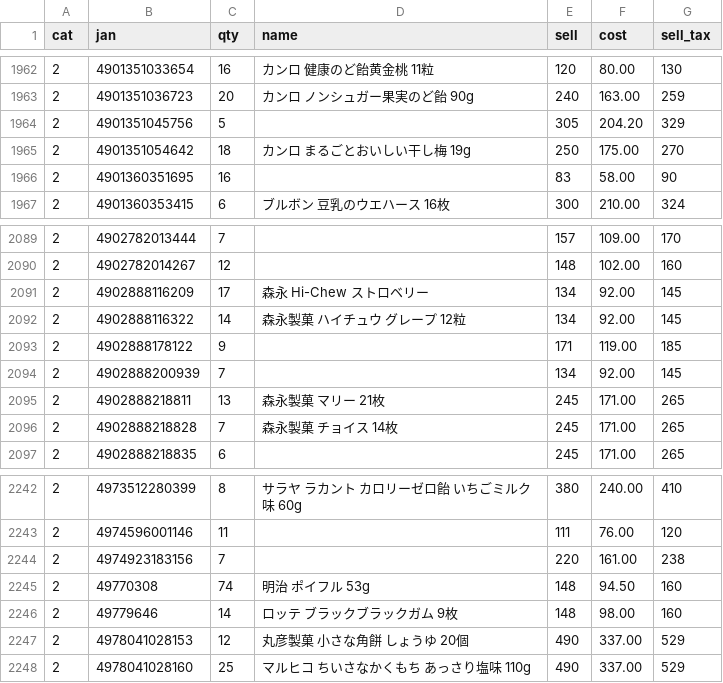
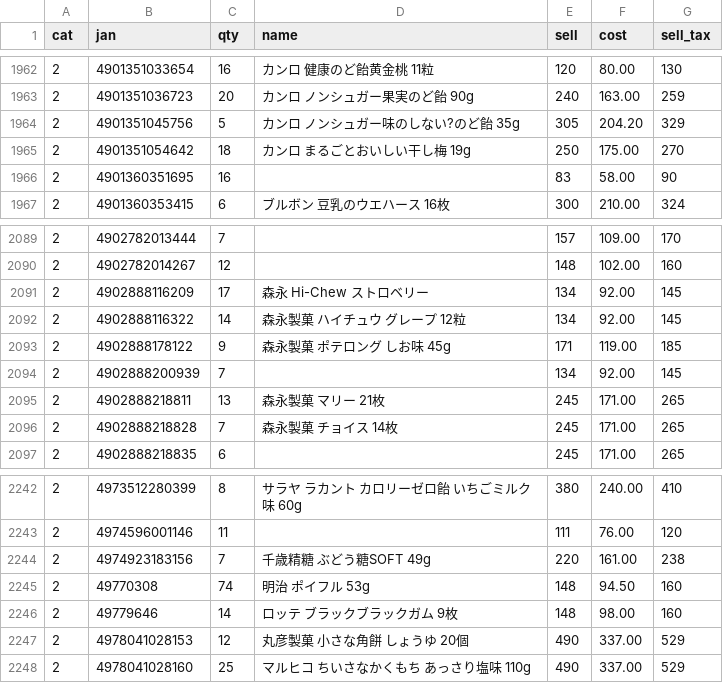
Before and after one commit to kshop-collab/kshop-ledger, a CSV file: ledger_master.csv, drawn as a sheet; only a part is shown, gaps mark what is left out; the diff covers the shown part only.

```diff
--- a/ledger_master.csv
+++ b/ledger_master.csv
@@ -1963,3 +1963,3 @@
 "2","4901351036723","20","カンロ ノンシュガー果実のど飴 90g","240","163.00","259"
-"2","4901351045756","5","","305","204.20","329"
+"2","4901351045756","5","カンロ ノンシュガー味のしない?のど飴 35g","305","204.20","329"
 "2","4901351054642","18","カンロ まるごとおいしい干し梅 19g","250","175.00","270"
@@ -2092,3 +2092,3 @@
 "2","4902888116322","14","森永製菓 ハイチュウ グレープ 12粒","134","92.00","145"
-"2","4902888178122","9","","171","119.00","185"
+"2","4902888178122","9","森永製菓 ポテロング しお味 45g","171","119.00","185"
 "2","4902888200939","7","","134","92.00","145"
@@ -2243,3 +2243,3 @@
 "2","4974596001146","11","","111","76.00","120"
-"2","4974923183156","7","","220","161.00","238"
+"2","4974923183156","7","千歳精糖 ぶどう糖SOFT 49g","220","161.00","238"
 "2","49770308","74","明治 ポイフル 53g","148","94.50","160"
```
Also changed, not shown: 5 edited cells elsewhere in this file.
